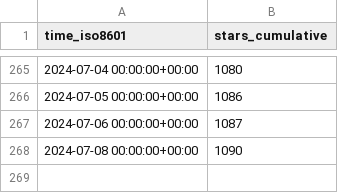
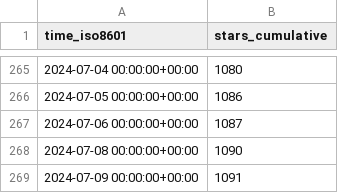
Before and after one commit to joshka/floneum, a CSV file: floneum/floneum/ghrs-data/stargazers.csv, drawn as a sheet; only a part is shown, gaps mark what is left out; the diff names each change by its address in the sheet, - before the commit and + after, or states it on an @@ line.

```diff
--- a/floneum/floneum/ghrs-data/stargazers.csv
+++ b/floneum/floneum/ghrs-data/stargazers.csv
+row 269: 2024-07-09 00:00:00+00:00 | 1091
```
